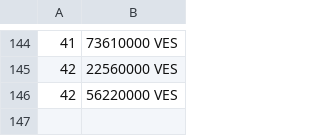
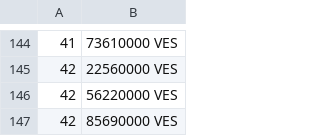
Before and after one commit to richdvarela/merida-june-6-2024, a CSV file: prices-USD.csv, drawn as a sheet; only a part is shown, gaps mark what is left out.

```diff
--- a/prices-USD.csv
+++ b/prices-USD.csv
@@ -146 +146,2 @@
  42,56220000 VES
+ 42,85690000 VES
```
